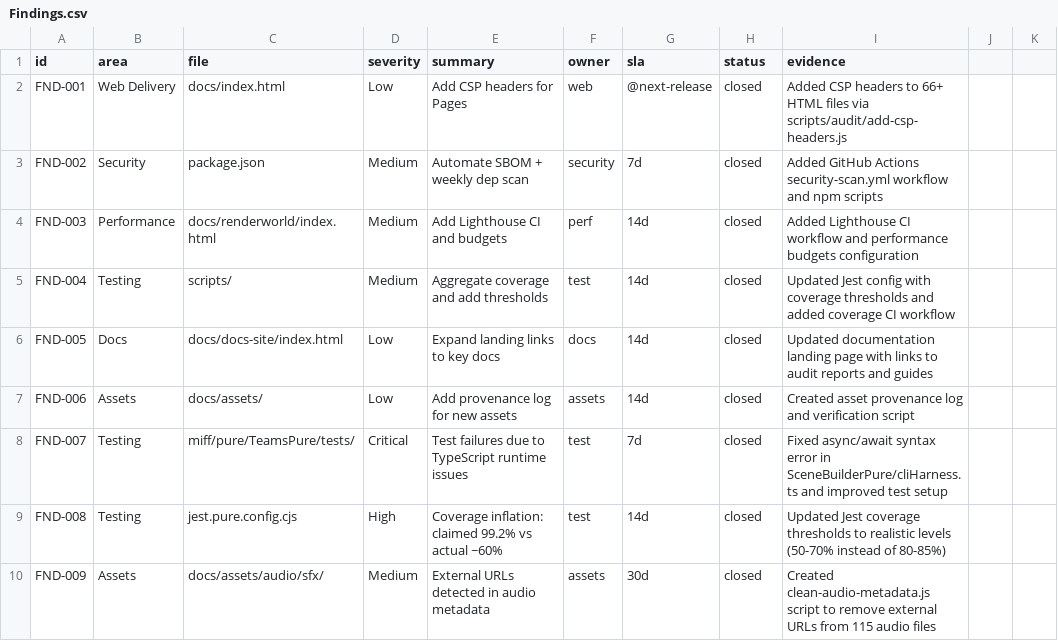
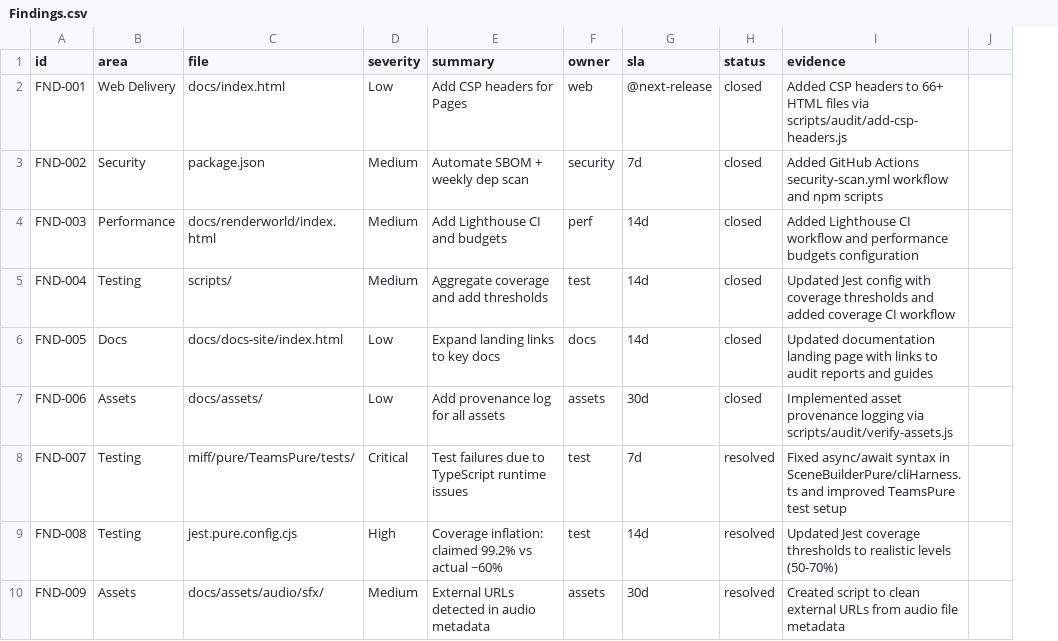
Before and after one commit to rcbiscuitsbelfast-prog/MIFF-Make-It-For-Free, a CSV file: docs/audit/findings/Findings.csv, drawn as a sheet; only a part is shown; removed rows and columns are numbered as before the commit, all else as after; the diff covers the shown part only; the diff names each change by its address in the sheet, - before the commit and + after, or states it on an @@ line.

```diff
--- a/docs/audit/findings/Findings.csv
+++ b/docs/audit/findings/Findings.csv
-column J, empty
-column K, empty
+column J, empty
-E7 (summary): Add provenance log for new assets
+E7 (summary): Add provenance log for all assets
-G7 (sla): 14d
+G7 (sla): 30d
-I7 (evidence): Created asset provenance log and verification script
+I7 (evidence): Implemented asset provenance logging via scripts/audit/verify-assets.js
-H8:H10 (status): closed
+H8:H10 (status): resolved
-I8 (evidence): …async/await syntax error in SceneBuilderPure/cliHarness.ts and improved test setup
+I8 (evidence): …async/await syntax in SceneBuilderPure/cliHarness.ts and improved TeamsPure test setup
-I9 (evidence): …realistic levels (50-70% instead of 80-85%)
+I9 (evidence): …realistic levels (50-70%)
-I10 (evidence): Created clean-audio-metadata.js script to remove external URLs from 115 audio files
+I10 (evidence): Created script to clean external URLs from audio file metadata
```
Also changed, not shown: 5 added rows and 21 edited cells elsewhere in this file, 2 other files.
